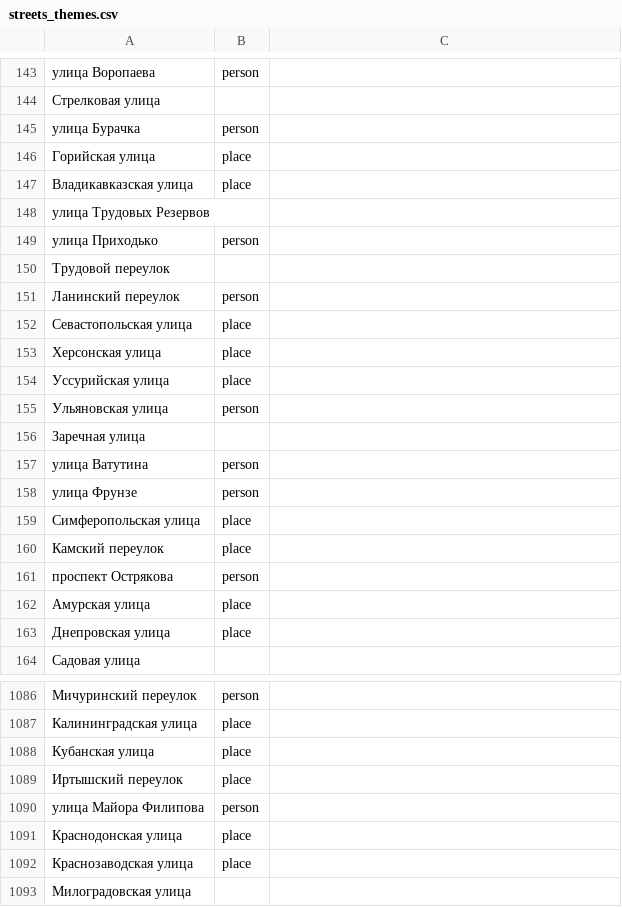
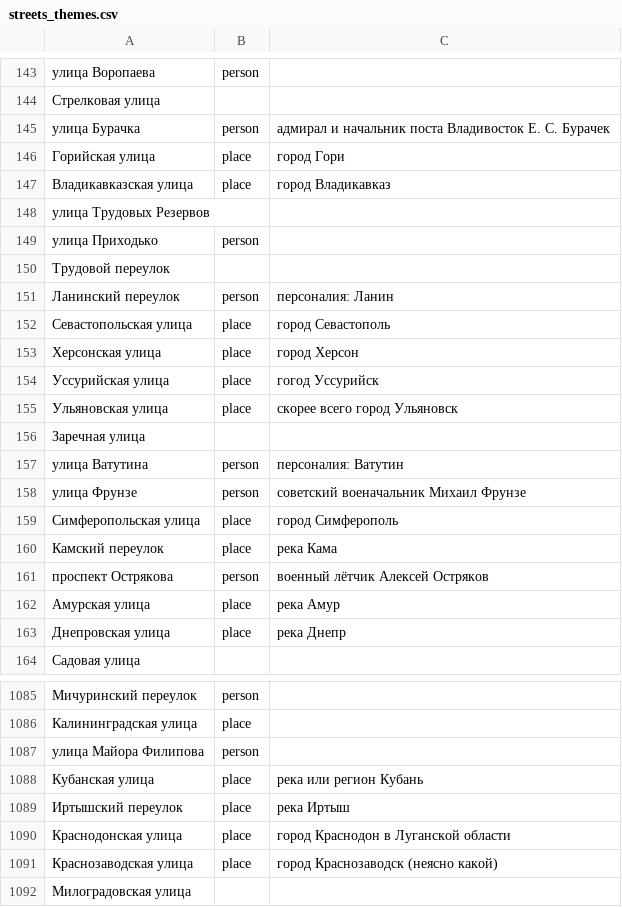
Before and after one commit to skirienko/vvmap, a CSV file: streets_themes.csv, drawn as a sheet; only a part is shown, gaps mark what is left out; removed rows and columns are numbered as before the commit, all else as after; the diff covers the shown part only; the diff names each change by its address in the sheet, - before the commit and + after, or states it on an @@ line.

```diff
--- a/streets_themes.csv
+++ b/streets_themes.csv
-C145: (empty)
+C145: адмирал и начальник поста Владивосток Е. С. Бурачек
-C146: (empty)
+C146: город Гори
-C147: (empty)
+C147: город Владикавказ
-C151: (empty)
+C151: персоналия: Ланин
-C152: (empty)
+C152: город Севастополь
-C153: (empty)
+C153: город Херсон
-C154: (empty)
+C154: гогод Уссурийск
-B155: person
+B155: place
-C155: (empty)
+C155: скорее всего город Ульяновск
-C157: (empty)
+C157: персоналия: Ватутин
-C158: (empty)
+C158: советский военачальник Михаил Фрунзе
-C159: (empty)
+C159: город Симферополь
-C160: (empty)
+C160: река Кама
-C161: (empty)
+C161: военный лётчик Алексей Остряков
-C162: (empty)
+C162: река Амур
-C163: (empty)
+C163: река Днепр
-row 1088: Кубанская улица | place
-row 1089: Иртышский переулок | place
+row 1088: Кубанская улица | place | река или регион Кубань
+row 1089: Иртышский переулок | place | река Иртыш
-C1090: (empty)
+C1090: город Краснодон в Луганской области
-C1091: (empty)
+C1091: город Краснозаводск (неясно какой)
```
Also changed, not shown: 10 added rows, 11 removed rows and 104 edited cells elsewhere in this file.
